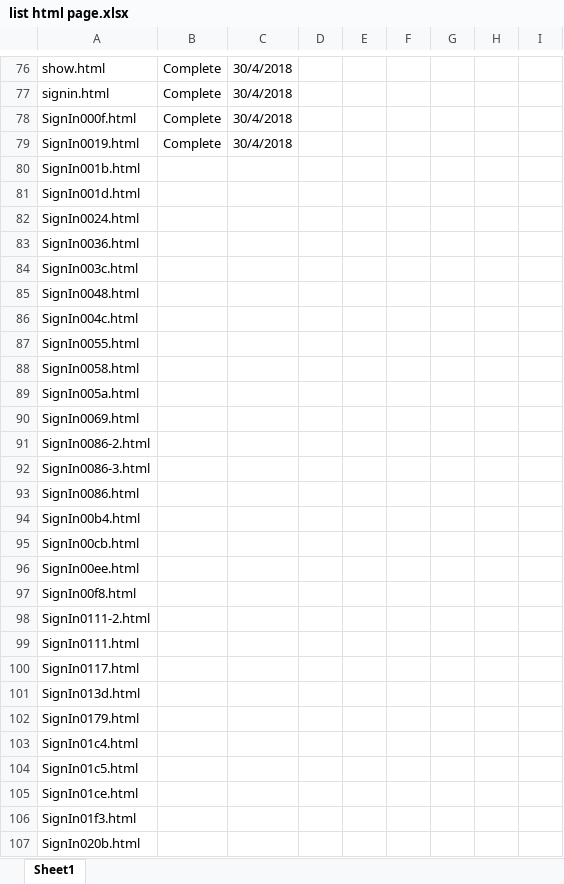
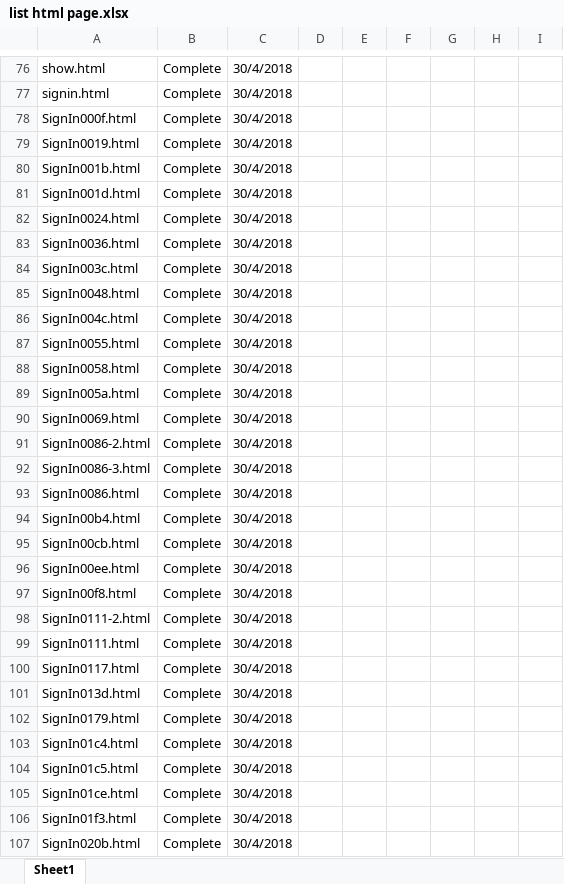
Before and after one commit to showdc/sdc-website, an Excel workbook: list html page.xlsx, sheet Sheet1, drawn as a sheet; only a part is shown, gaps mark what is left out; values as stored, in another font and other column widths than the file's, no borders; the diff covers the shown part only; the diff names each change by its address in the sheet, - before the commit and + after, or states it on an @@ line.

```diff
--- a/list html page.xlsx (sheet Sheet1)
+++ b/list html page.xlsx (sheet Sheet1)
-B80:B107: (empty)
+B80:B107: Complete
-C80:C107: (empty)
+C80:C107: 30/4/2018
```
Also changed, not shown: 126 edited cells elsewhere in this sheet, 9 other files.
